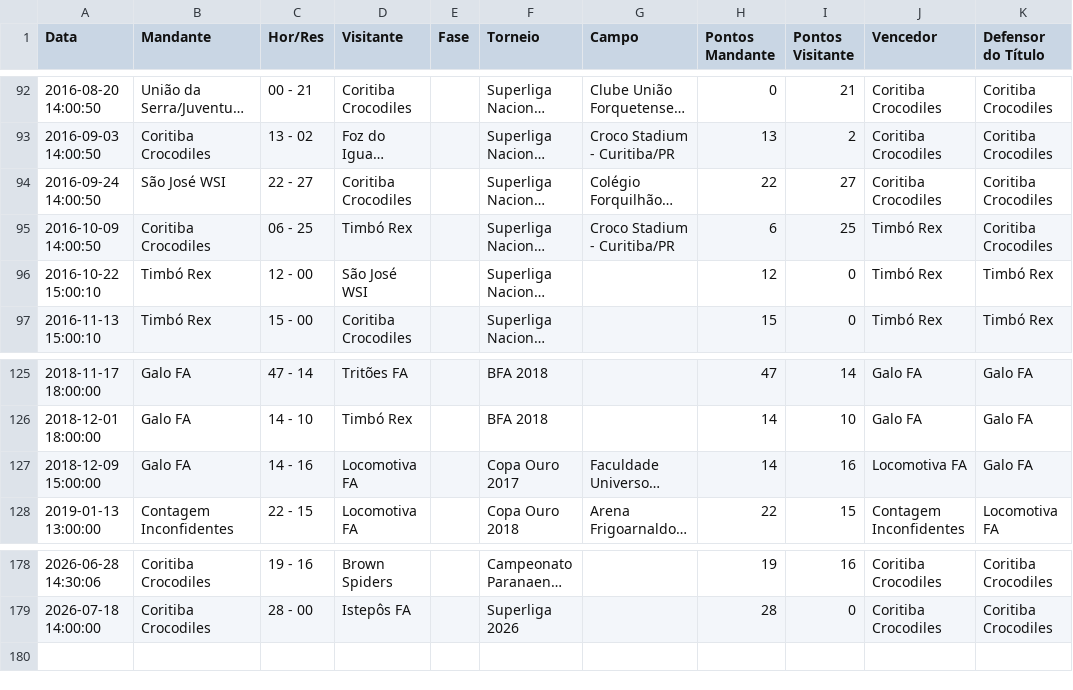
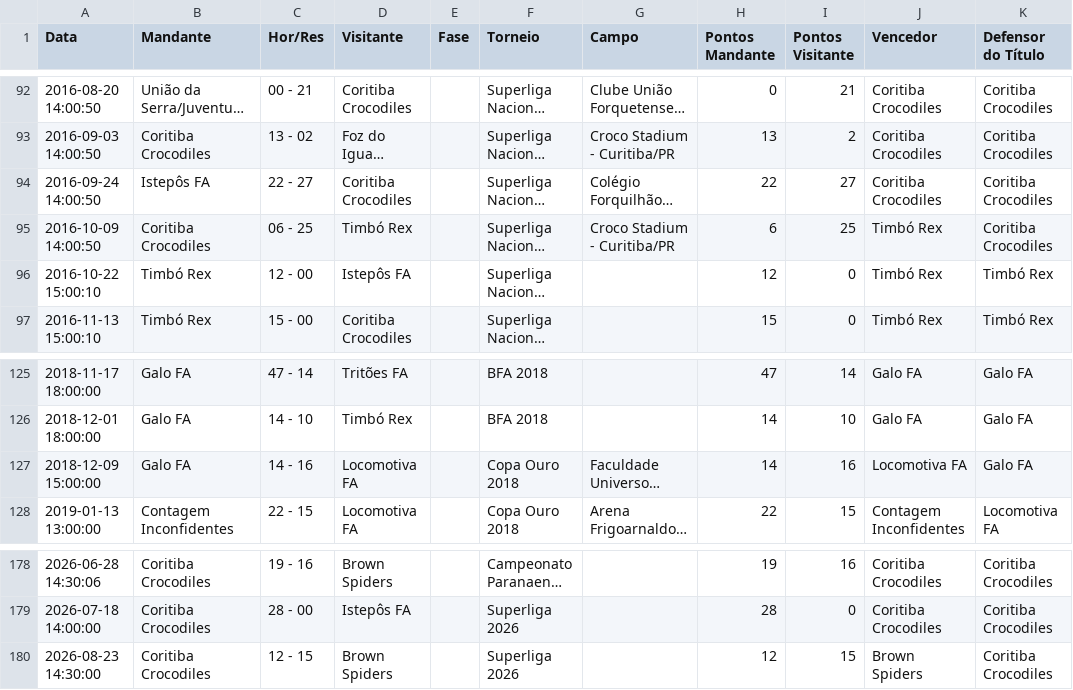
Before and after one commit to VictorOrtins/CinturaoDoFABR, a CSV file: backend/seed_data/games.csv, drawn as a sheet; only a part is shown, gaps mark what is left out; long unchanged cells end in …; the diff names each change by its address in the sheet, - before the commit and + after, or states it on an @@ line.

Commit message:
chore: automated FABR data update

```diff
--- a/backend/seed_data/games.csv
+++ b/backend/seed_data/games.csv
-B94 (Mandante): São José WSI
+B94 (Mandante): Istepôs FA
-D96 (Visitante): São José WSI
+D96 (Visitante): Istepôs FA
-F127 (Torneio): Copa Ouro 2017
+F127 (Torneio): Copa Ouro 2018
+row 180: 2026-08-23 14:30:00 | Coritiba Crocodiles | 12 - 15 | Brown Spiders |  | Superliga 2026 |  | 12 | 15 | Brown Spiders | Coritiba Crocodiles
```
Also changed, not shown: backend/seed_data/teams.csv, data/raw/teams/teams_latest.csv, 1 other file.
